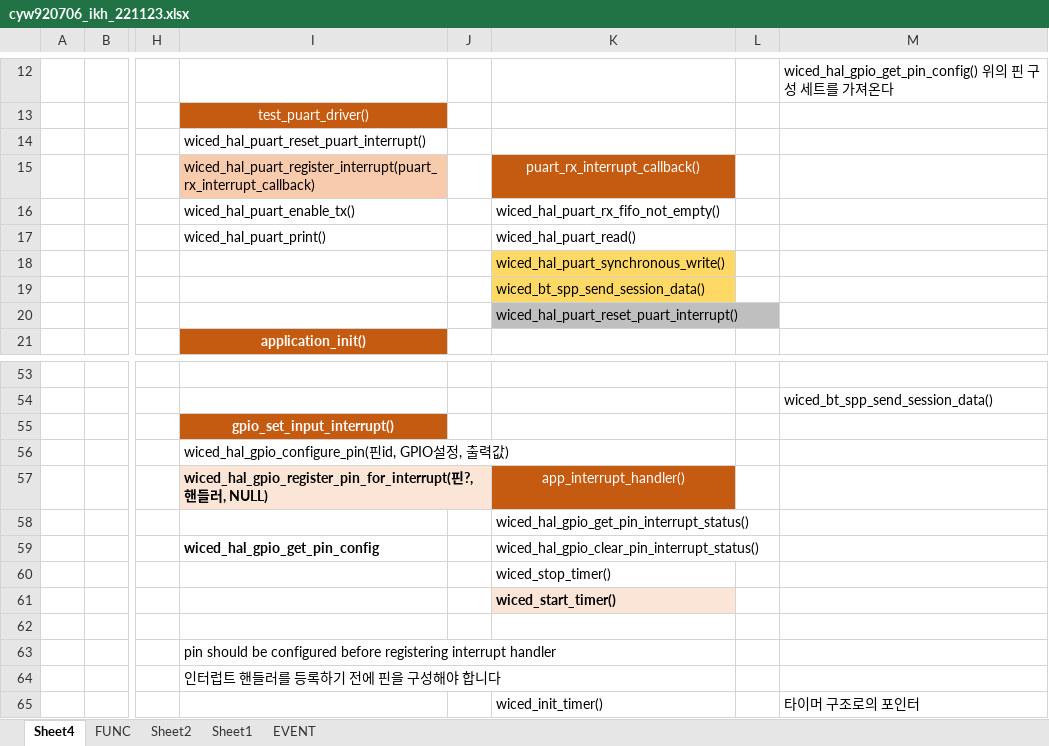
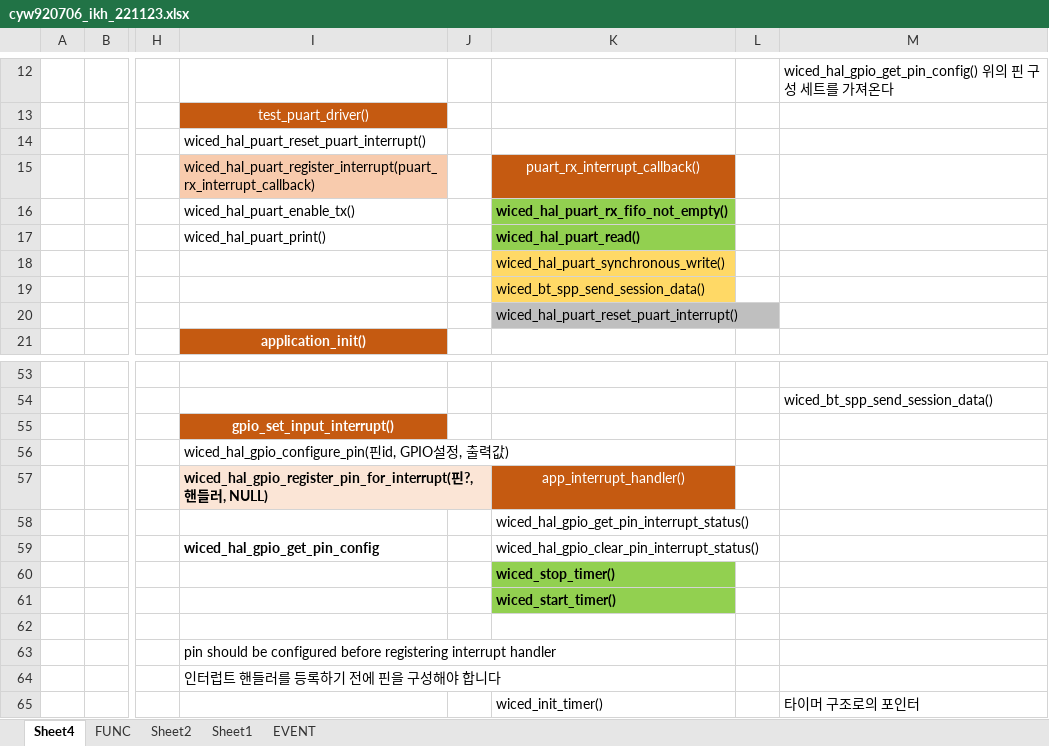
Before and after one commit to ingkkukiii/BT_CYW920706_SPP_2, an Excel workbook: cyw920706_ikh_221123.xlsx, sheet Sheet4, drawn as a sheet; only a part is shown, gaps mark what is left out; values as stored, in another font and other column widths than the file's, no borders; charts and pictures not drawn; the diff names each change by its address in the sheet, - before the commit and + after, or states it on an @@ line.

```diff
--- a/cyw920706_ikh_221123.xlsx (sheet Sheet4)
+++ b/cyw920706_ikh_221123.xlsx (sheet Sheet4)
@@ K16:K17 fill: none → #92D050, bold: off → on @@
@@ K60 fill: none → #92D050, bold: off → on @@
-K61 fill: #FBE5D6
+K61 fill: #92D050
```
Also changed, not shown: 2 other files.
